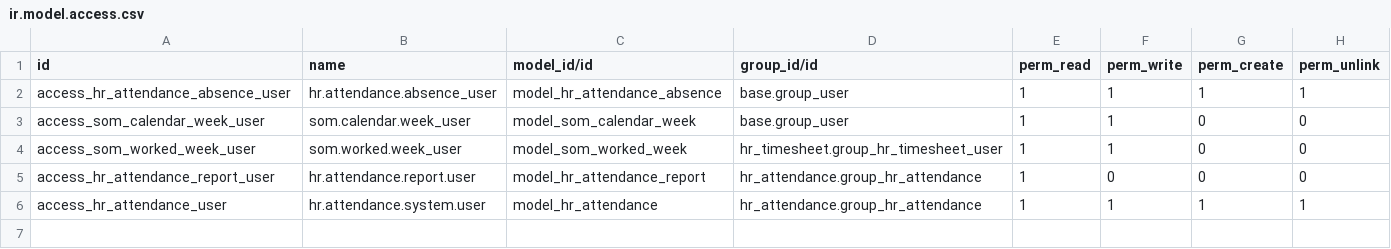
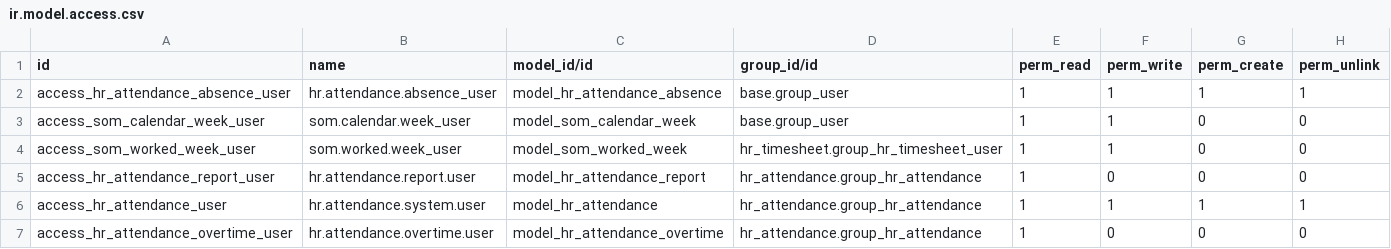
Before and after one commit to Som-Energia/somenergia-odoo, a CSV file: somenergia_custom/security/ir.model.access.csv, drawn as a sheet.

Commit message:
[IMP] Overtime user management with more appropiate model

```diff
--- a/somenergia_custom/security/ir.model.access.csv
+++ b/somenergia_custom/security/ir.model.access.csv
@@ -6 +6,2 @@ access_hr_attendance_report_user,hr.attendance.report.user,model_hr_attendance_r
 access_hr_attendance_user,hr.attendance.system.user,model_hr_attendance,hr_attendance.group_hr_attendance,1,1,1,1
+access_hr_attendance_overtime_user,hr.attendance.overtime.user,model_hr_attendance_overtime,hr_attendance.group_hr_attendance,1,0,0,0
```
Also changed, not shown: 7 other files.
